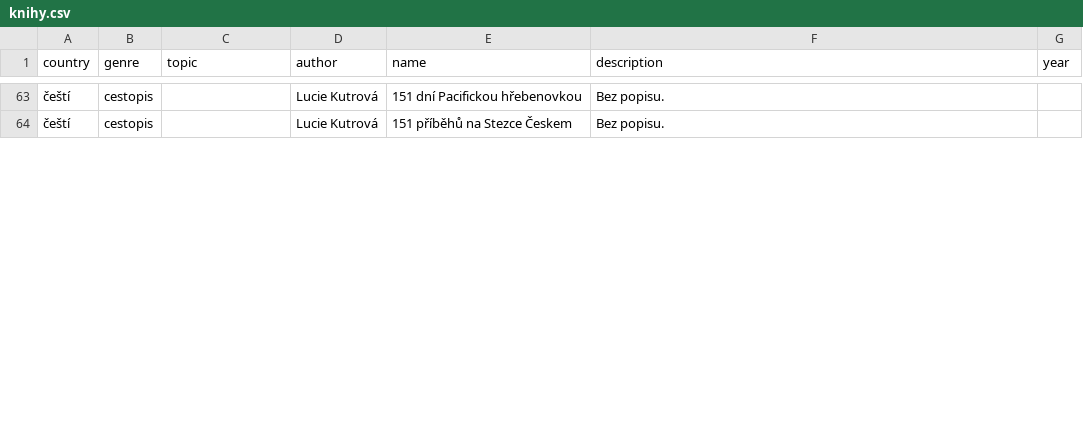
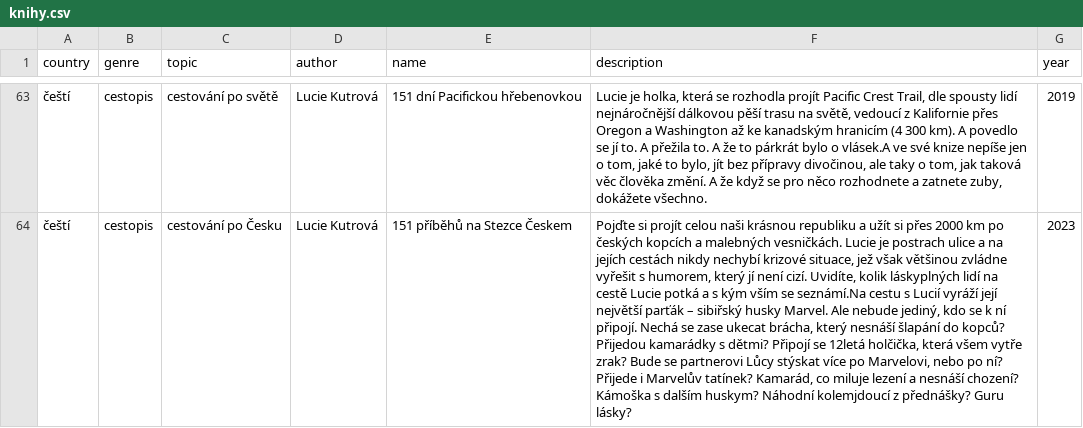
Before and after one commit to lenka-kasnerova/doporucena-cetba-hra, a CSV file: knihy.csv, drawn as a sheet; only a part is shown, gaps mark what is left out; the diff covers the shown part only; the diff names each change by its address in the sheet, - before the commit and + after, or states it on an @@ line.

```diff
--- a/knihy.csv
+++ b/knihy.csv
-C63 (topic): (empty)
+C63 (topic): cestování po světě
-F63 (description): Bez popisu.
+F63 (description): Lucie je holka, která se rozhodla projít Pacific Crest Trail, dle spousty lidí nejnáročnější dálkovou pěší trasu na světě, vedoucí z Kalifornie přes Oregon a Washington až ke kanadským hranicím (4 300 km). A povedlo se jí to. A přežila to. A že to párkrát bylo o vlásek.A ve své knize nepíše jen o tom, jaké to bylo, jít bez přípravy divočinou, ale taky o tom, jak taková věc člověka změní. A že když se pro něco rozhodnete a zatnete zuby, dokážete všechno.
-G63 (year): (empty)
+G63 (year): 2019
-C64 (topic): (empty)
+C64 (topic): cestování po Česku
-F64 (description): Bez popisu.
+F64 (description): Pojďte si projít celou naši krásnou republiku a užít si přes 2000 km po českých kopcích a malebných vesničkách. Lucie je postrach ulice a na jejích cestách nikdy nechybí krizové situace, jež však většinou zvládne vyřešit s humorem, který jí není cizí. Uvidíte, kolik láskyplných lidí na cestě Lucie potká a s kým vším se seznámí.Na cestu s Lucií vyráží její největší parťák – sibiřský husky Marvel. Ale nebude jediný, kdo se k ní připojí. Nechá se zase ukecat brácha, který nesnáší šlapání do kopců? Přijedou kamarádky s dětmi? Připojí se 12letá holčička, která všem vytře zrak? Bude se partnerovi Lůcy stýskat více po Marvelovi, nebo po ní? Přijede i Marvelův tatínek? Kamarád, co miluje lezení a nesnáší chození? Kámoška s dalším huskym? Náhodní kolemjdoucí z přednášky? Guru lásky?
-G64 (year): (empty)
+G64 (year): 2023
```
Also changed, not shown: 83 edited cells elsewhere in this file.
